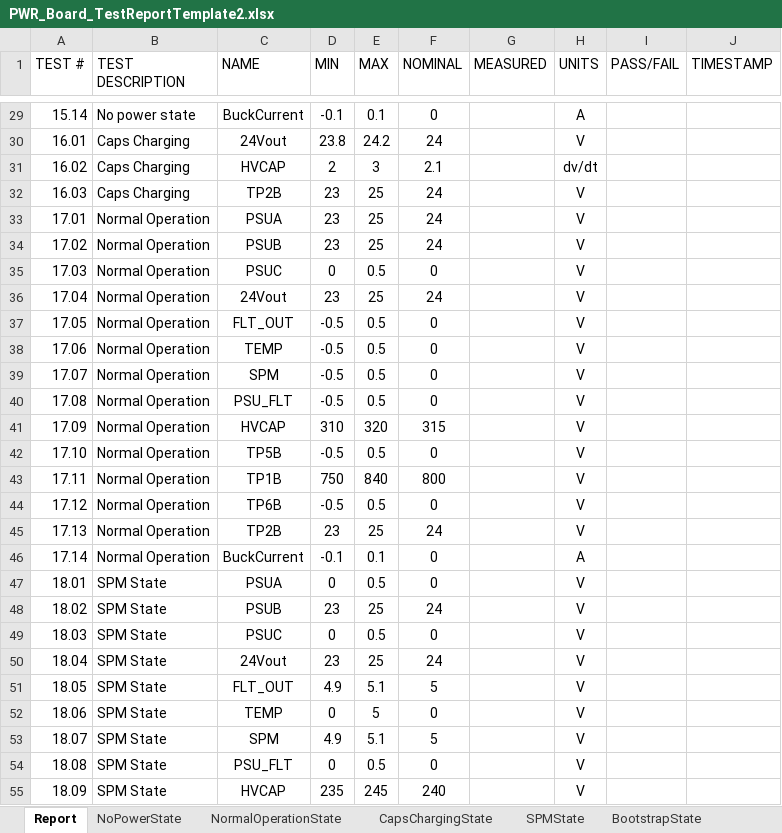
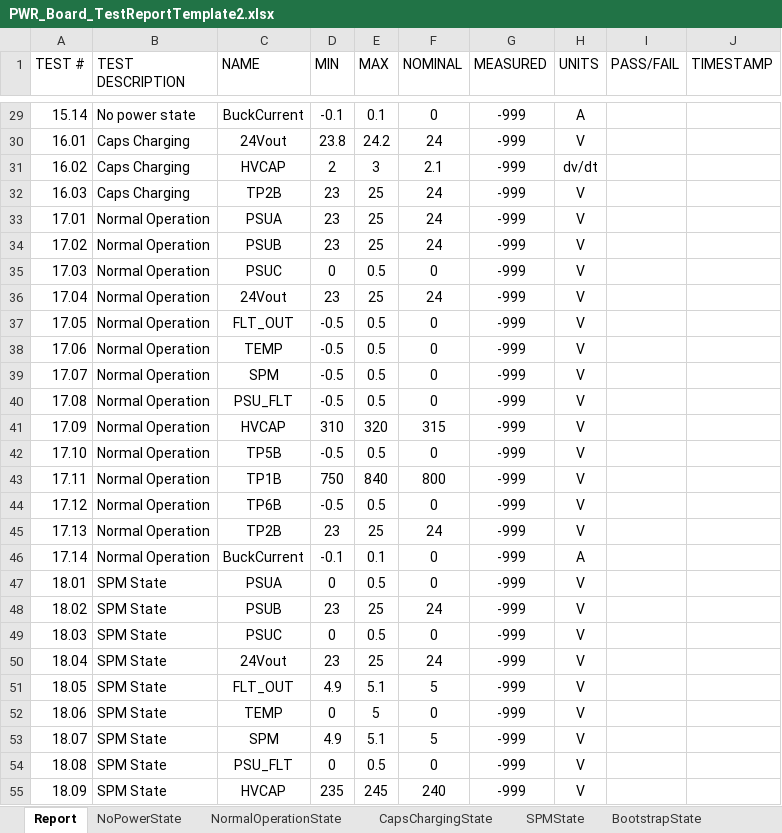
Before and after one commit to ninja-lab/pluto, an Excel workbook: PWRAutomatedTest/385-0030-TestSet/PWR_Board_TestReportTemplate2.xlsx, sheet Report, drawn as a sheet; only a part is shown, gaps mark what is left out; values as stored, in another font and other column widths than the file's, no borders; the diff covers the shown part only; the diff names each change by its address in the sheet, - before the commit and + after, or states it on an @@ line.

```diff
--- a/PWRAutomatedTest/385-0030-TestSet/PWR_Board_TestReportTemplate2.xlsx (sheet Report)
+++ b/PWRAutomatedTest/385-0030-TestSet/PWR_Board_TestReportTemplate2.xlsx (sheet Report)
-G29:G55 (MEASURED): (empty)
+G29:G55 (MEASURED): -999
```
Also changed, not shown: 75 edited cells elsewhere in this sheet, 6 other files.
